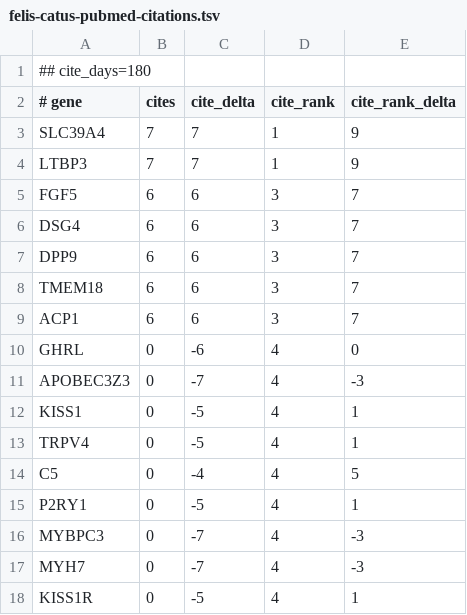
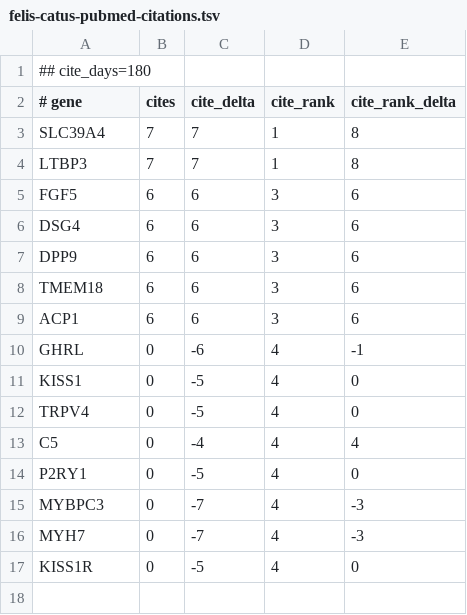
Before and after one commit to broadinstitute/gene-hints, a TSV file: data/felis-catus-pubmed-citations.tsv, drawn as a sheet.

```diff
--- a/data/felis-catus-pubmed-citations.tsv
+++ b/data/felis-catus-pubmed-citations.tsv
@@ -2,17 +2,16 @@
 # gene	cites	cite_delta	cite_rank	cite_rank_delta
-SLC39A4	7	7	1	9
-LTBP3	7	7	1	9
-FGF5	6	6	3	7
-DSG4	6	6	3	7
-DPP9	6	6	3	7
-TMEM18	6	6	3	7
-ACP1	6	6	3	7
-GHRL	0	-6	4	0
-APOBEC3Z3	0	-7	4	-3
-KISS1	0	-5	4	1
-TRPV4	0	-5	4	1
-C5	0	-4	4	5
-P2RY1	0	-5	4	1
+SLC39A4	7	7	1	8
+LTBP3	7	7	1	8
+FGF5	6	6	3	6
+DSG4	6	6	3	6
+DPP9	6	6	3	6
+TMEM18	6	6	3	6
+ACP1	6	6	3	6
+GHRL	0	-6	4	-1
+KISS1	0	-5	4	0
+TRPV4	0	-5	4	0
+C5	0	-4	4	4
+P2RY1	0	-5	4	0
 MYBPC3	0	-7	4	-3
 MYH7	0	-7	4	-3
-KISS1R	0	-5	4	1
+KISS1R	0	-5	4	0
```
Also changed, not shown: data/homo-sapiens-gene-hints.tsv, data/mus-musculus-pubmed-citations.tsv, 1 other file.
